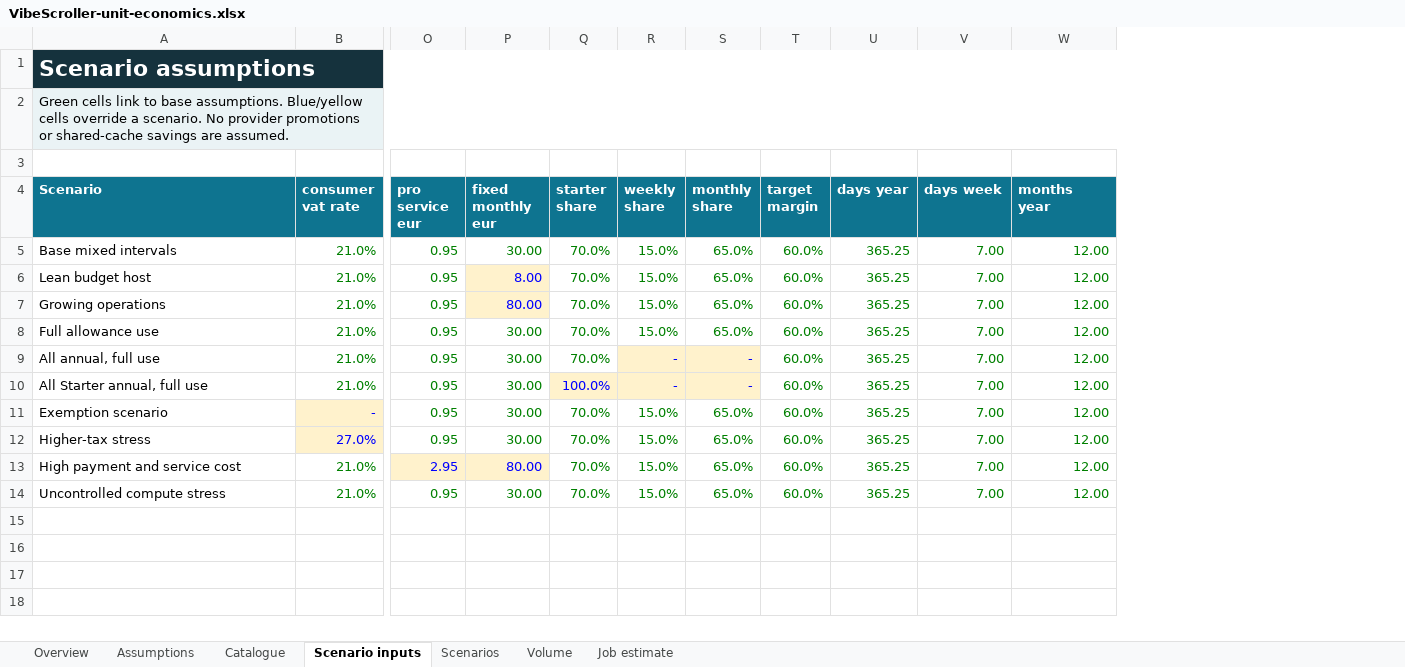
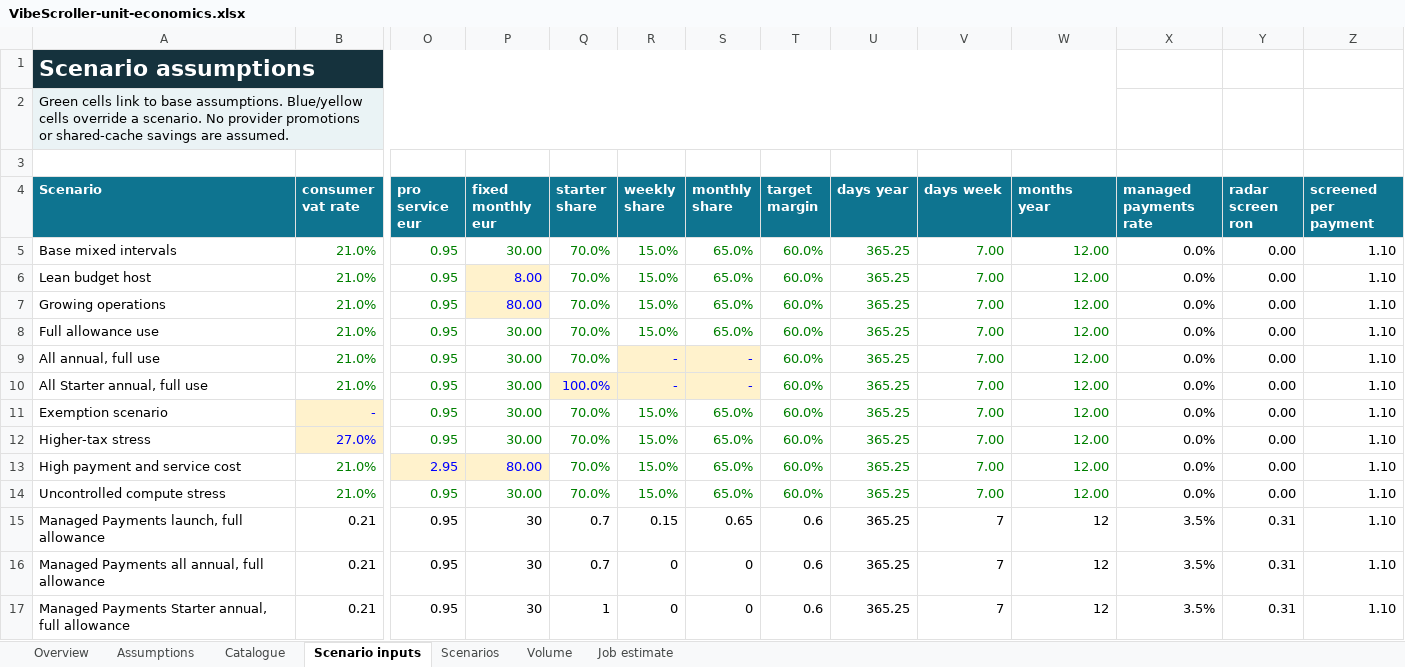
Before and after one commit to StefanDG1/vibe-scroller, an Excel workbook: finance/VibeScroller-unit-economics.xlsx, sheet Scenario inputs, drawn as a sheet; only a part is shown, gaps mark what is left out; values as stored, in another font and other column widths than the file's, no borders; rows hold the shown columns only; the diff names each change by its address in the sheet, - before the commit and + after, or states it on an @@ line.

Commit message:
Fix Managed checkout form and record completed quality collection

```diff
--- a/finance/VibeScroller-unit-economics.xlsx (sheet Scenario inputs)
+++ b/finance/VibeScroller-unit-economics.xlsx (sheet Scenario inputs)
+column X (managed payments rate), rows 5-14: all 0.0%
+column Y (radar screen ron), rows 5-14: all 0.00
+column Z (screened per payment), rows 5-14: all 1.10
+row 15: Managed Payments launch, full allowance | 0.21 | 0.95 | 30 | 0.7 | 0.15 | 0.65 | 0.6 | 365.25 | 7 | 12 | 3.5% | 0.31 | 1.10
+row 16: Managed Payments all annual, full allowance | 0.21 | 0.95 | 30 | 0.7 | 0 | 0 | 0.6 | 365.25 | 7 | 12 | 3.5% | 0.31 | 1.10
+row 17: Managed Payments Starter annual, full allowance | 0.21 | 0.95 | 30 | 1 | 0 | 0 | 0.6 | 365.25 | 7 | 12 | 3.5% | 0.31 | 1.10
```
Also changed, not shown: sheet Scenarios, sheet Assumptions, 15 other files.
